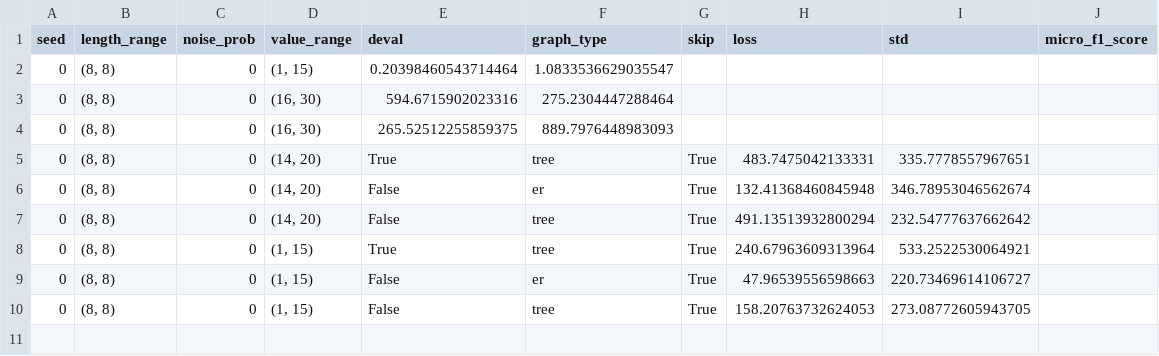
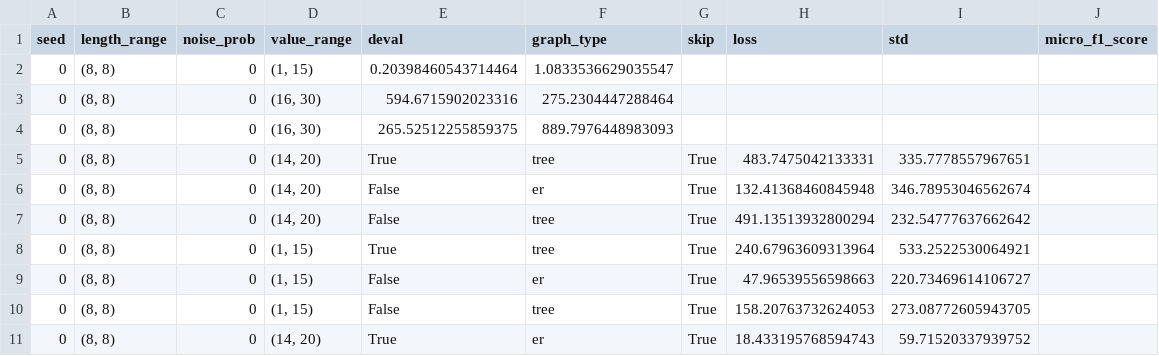
Before and after one commit to tavish-mishra/tropicalattentiontrials, a CSV file: 15_exp/evaluate/value_range_test/evaluate_FloydWarshallDataset_tropical_0.0001_20000_20260304_144012_relu_best.csv, drawn as a sheet.

```diff
--- a/15_exp/evaluate/value_range_test/evaluate_FloydWarshallDataset_tropical_0.0001_20000_20260304_144012_relu_best.csv
+++ b/15_exp/evaluate/value_range_test/evaluate_FloydWarshallDataset_tropical_0.0001_20000_20260304_144012_relu_best.csv
@@ -10 +10,2 @@ seed,length_range,noise_prob,value_range,deval,graph_type,skip,loss,std,micro_f1
 0,"(8, 8)",0,"(1, 15)",False,tree,True,158.20763732624053,273.08772605943705,
+0,"(8, 8)",0,"(14, 20)",True,er,True,18.433195768594743,59.71520337939752,
```
Also changed, not shown: 2 other files.
